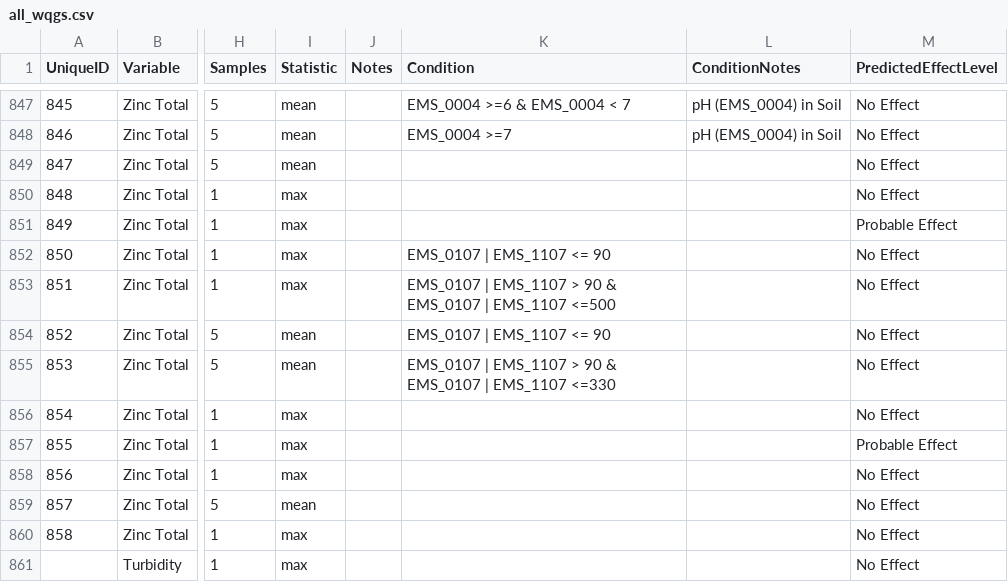
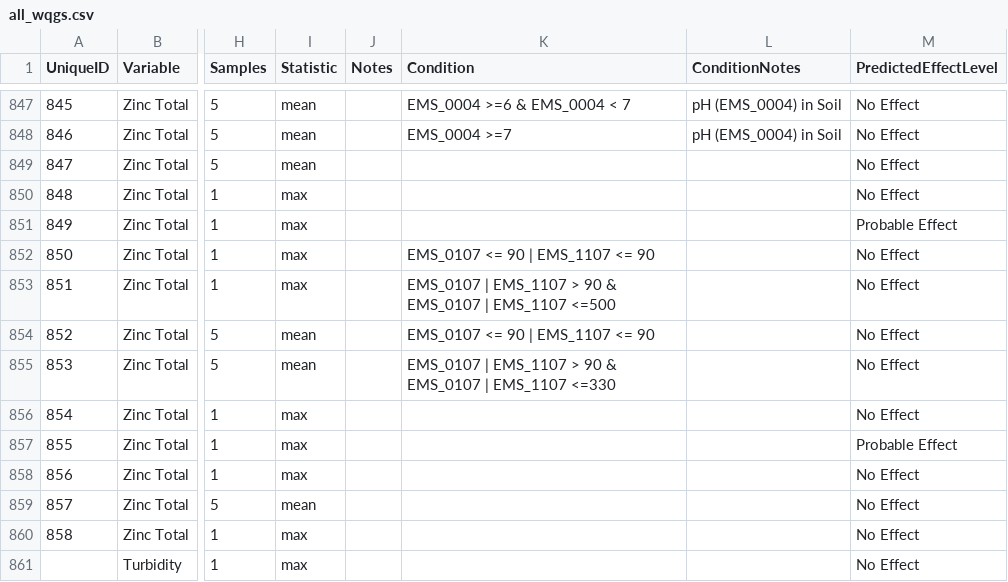
Before and after one commit to bcgov/wqg_data, a CSV file: all_wqgs.csv, drawn as a sheet; only a part is shown, gaps mark what is left out; the diff names each change by its address in the sheet, - before the commit and + after, or states it on an @@ line.

Commit message:
fix Condition R expr

```diff
--- a/all_wqgs.csv
+++ b/all_wqgs.csv
-K852 (Condition): EMS_0107 | EMS_1107 <= 90
+K852 (Condition): EMS_0107 <= 90 | EMS_1107 <= 90
-K854 (Condition): EMS_0107 | EMS_1107 <= 90
+K854 (Condition): EMS_0107 <= 90 | EMS_1107 <= 90
```
Also changed, not shown: 2 other files.
